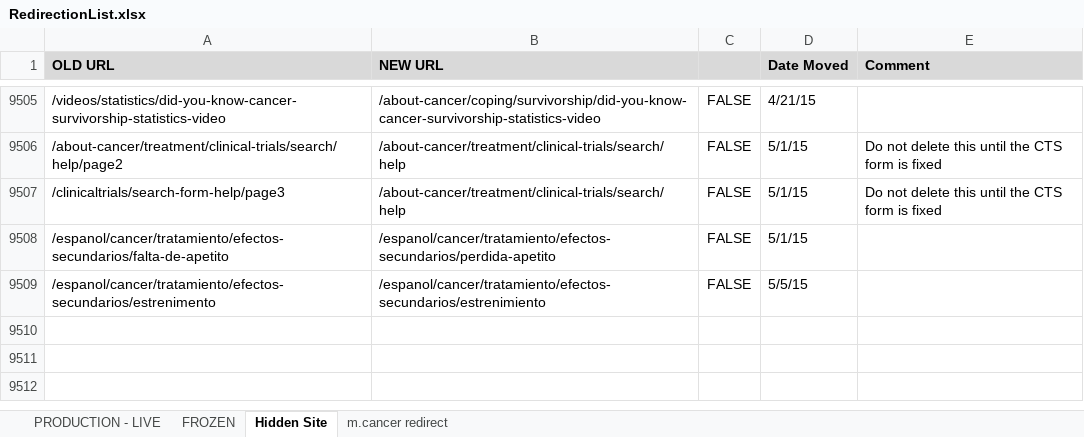
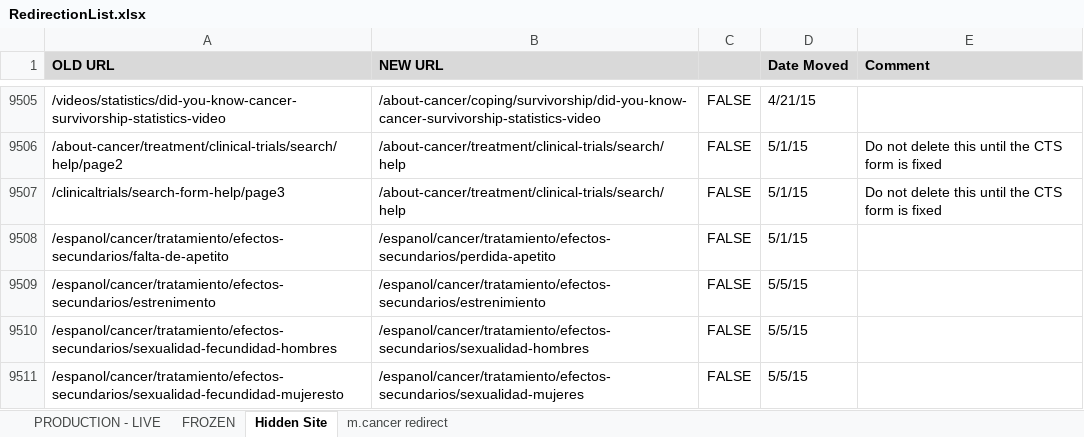
Before and after one commit to NCIOCPL/wcms-content, an Excel workbook: RedirectionList.xlsx, sheet Hidden Site, drawn as a sheet; only a part is shown, gaps mark what is left out; values as stored, in another font and other column widths than the file's, no borders; conditional formats not drawn; the diff names each change by its address in the sheet, - before the commit and + after, or states it on an @@ line.

```diff
--- a/RedirectionList.xlsx (sheet Hidden Site)
+++ b/RedirectionList.xlsx (sheet Hidden Site)
+row 9510: /espanol/cancer/tratamiento/efectos-secundarios/sexualidad-fecundidad-hombres | /espanol/cancer/tratamiento/efectos-secundarios/sexualidad-hombres | FALSE | 5/5/15
+row 9511: /espanol/cancer/tratamiento/efectos-secundarios/sexualidad-fecundidad-mujeresto | /espanol/cancer/tratamiento/efectos-secundarios/sexualidad-mujeres | FALSE | 5/5/15
```
